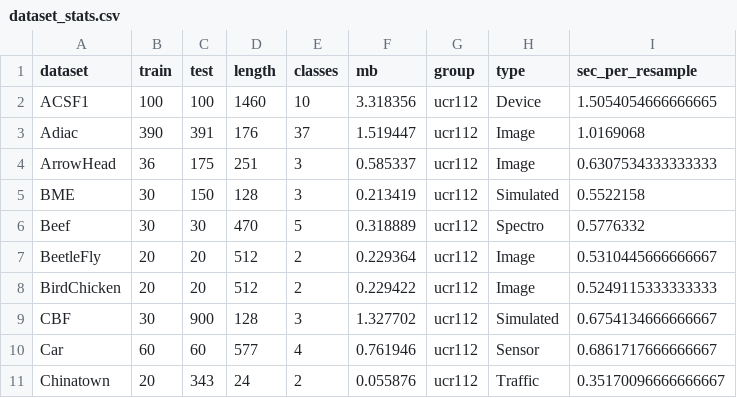
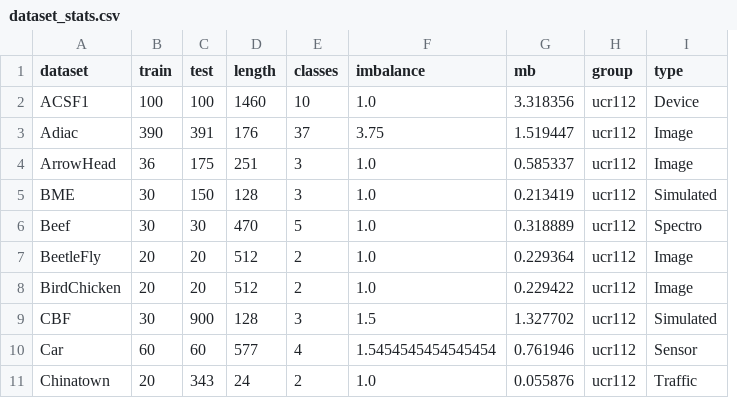
Before and after one commit to SajbenDani/AI-For-Timeseries-Project, a CSV file: results/checks/dataset_stats.csv, drawn as a sheet; only a part is shown; removed rows and columns are numbered as before the commit, all else as after; the diff names each change by its address in the sheet, - before the commit and + after, or states it on an @@ line.

```diff
--- a/results/checks/dataset_stats.csv
+++ b/results/checks/dataset_stats.csv
+column F (imbalance), rows 2-11: 1.0 | 3.75 | 1.0 | 1.0 | 1.0 | 1.0 | 1.0 | 1.5 | 1.5454545454545454 | 1.0
-column I (sec_per_resample), rows 2-11: 1.5054054666666665 | 1.0169068 | 0.6307534333333333 | 0.5522158 | 0.5776332 | 0.5310445666666667 | 0.5249115333333333 | 0.6754134666666667 | 0.6861717666666667 | 0.35170096666666667
```
Also changed, not shown: results/efficient/summary_142.csv, results/ideas/per_dataset.csv, 8 other files.
